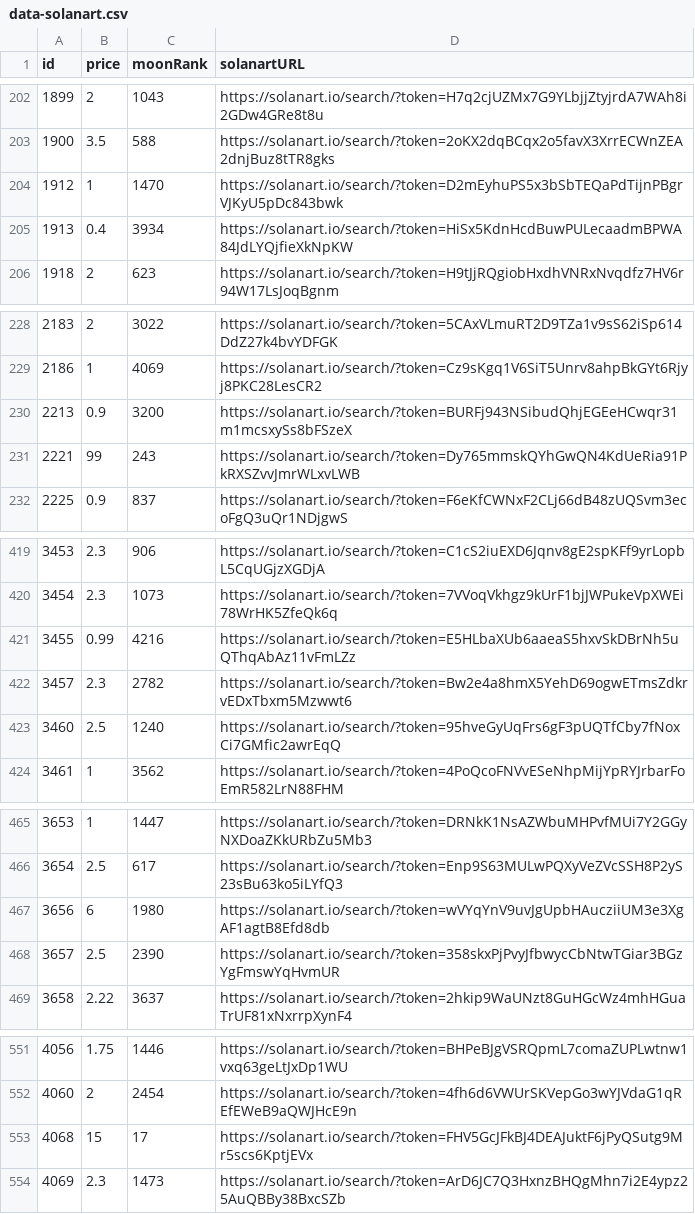
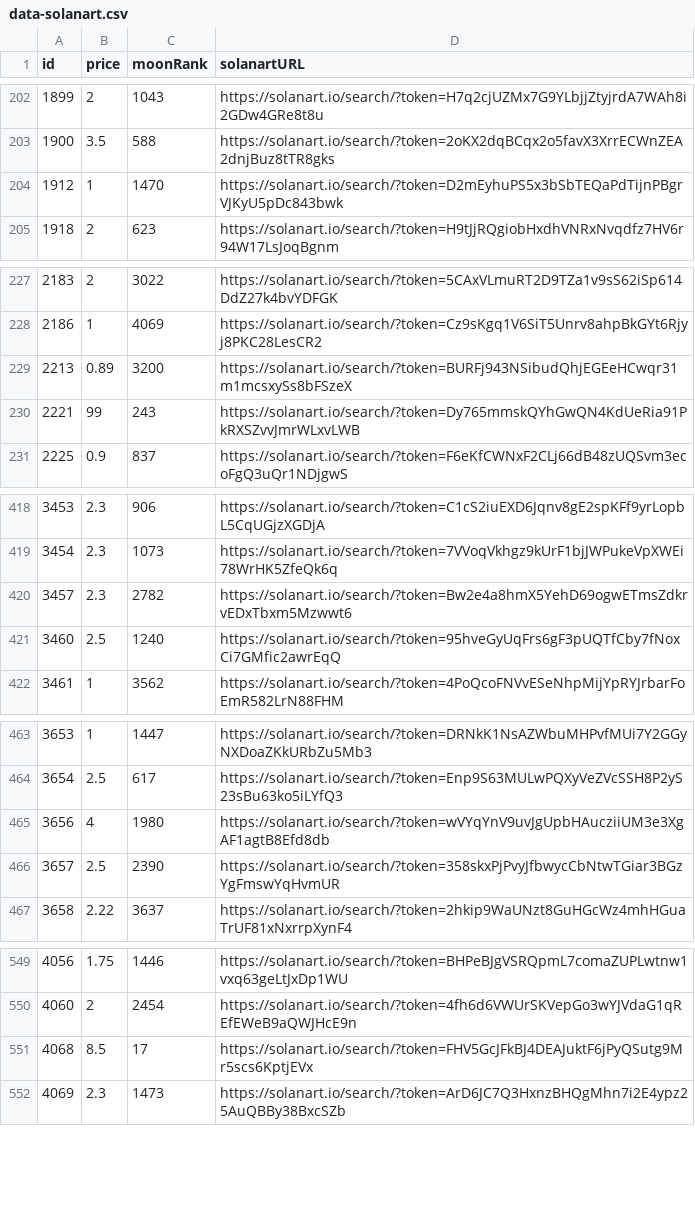
Before and after one commit to pgaspar/saibagang-monitor, a CSV file: data-solanart.csv, drawn as a sheet; only a part is shown, gaps mark what is left out; the diff covers the shown part only.

Commit message:
Flat: latest data (2021-11-16T19:45:46.719Z) {   "date": "2021-11-16T19:45:46.719Z",   "files": [     {       "name": "data-magiceden.csv",       "deltaBytes": -95,       "source": "https://api-mainnet.magiceden.io/rpc/getListedNFTsByQuery?q=%7B%22%24match%22%3A%7B%22collectionSymbol%22%3A%22saiba_gang%22%7D%2C%22%24sort%22%3A%7B%22takerAmount%22%3A1%2C%22createdAt%22%3A-1%7D%7D"     },     {       "name": "data-solanart.csv",       "deltaBytes": -186,       "source": "https://qzlsklfacc.medianetwork.cloud/nft_for_sale?collection=saibagang"     },     {       "name": "picks-solanart.csv",       "deltaBytes": 0,       "source": "https://qzlsklfacc.medianetwork.cloud/nft_for_sale?collection=saibagang"     }   ] }

```diff
--- a/data-solanart.csv
+++ b/data-solanart.csv
@@ -204,3 +204,2 @@ id,price,moonRank,solanartURL
 1912,1,1470,https://solanart.io/search/?token=D2mEyhuPS5x3bSbTEQaPdTijnPBgrVJKyU5pDc843bwk
-1913,0.4,3934,https://solanart.io/search/?token=HiSx5KdnHcdBuwPULecaadmBPWA84JdLYQjfieXkNpKW
 1918,2,623,https://solanart.io/search/?token=H9tJjRQgiobHxdhVNRxNvqdfz7HV6r94W17LsJoqBgnm
@@ -229,3 +228,3 @@ id,price,moonRank,solanartURL
 2186,1,4069,https://solanart.io/search/?token=Cz9sKgq1V6SiT5Unrv8ahpBkGYt6Rjyj8PKC28LesCR2
-2213,0.9,3200,https://solanart.io/search/?token=BURFj943NSibudQhjEGEeHCwqr31m1mcsxySs8bFSzeX
+2213,0.89,3200,https://solanart.io/search/?token=BURFj943NSibudQhjEGEeHCwqr31m1mcsxySs8bFSzeX
 2221,99,243,https://solanart.io/search/?token=Dy765mmskQYhGwQN4KdUeRia91PkRXSZvvJmrWLxvLWB
@@ -420,3 +419,2 @@ id,price,moonRank,solanartURL
 3454,2.3,1073,https://solanart.io/search/?token=7VVoqVkhgz9kUrF1bjJWPukeVpXWEi78WrHK5ZfeQk6q
-3455,0.99,4216,https://solanart.io/search/?token=E5HLbaXUb6aaeaS5hxvSkDBrNh5uQThqAbAz11vFmLZz
 3457,2.3,2782,https://solanart.io/search/?token=Bw2e4a8hmX5YehD69ogwETmsZdkrvEDxTbxm5Mzwwt6
@@ -466,3 +464,3 @@ id,price,moonRank,solanartURL
 3654,2.5,617,https://solanart.io/search/?token=Enp9S63MULwPQXyVeZVcSSH8P2yS23sBu63ko5iLYfQ3
-3656,6,1980,https://solanart.io/search/?token=wVYqYnV9uvJgUpbHAucziiUM3e3XgAF1agtB8Efd8db
+3656,4,1980,https://solanart.io/search/?token=wVYqYnV9uvJgUpbHAucziiUM3e3XgAF1agtB8Efd8db
 3657,2.5,2390,https://solanart.io/search/?token=358skxPjPvyJfbwycCbNtwTGiar3BGzYgFmswYqHvmUR
@@ -552,3 +550,3 @@ id,price,moonRank,solanartURL
 4060,2,2454,https://solanart.io/search/?token=4fh6d6VWUrSKVepGo3wYJVdaG1qREfEWeB9aQWJHcE9n
-4068,15,17,https://solanart.io/search/?token=FHV5GcJFkBJ4DEAJuktF6jPyQSutg9Mr5scs6KptjEVx
+4068,8.5,17,https://solanart.io/search/?token=FHV5GcJFkBJ4DEAJuktF6jPyQSutg9Mr5scs6KptjEVx
 4069,2.3,1473,https://solanart.io/search/?token=ArD6JC7Q3HxnzBHQgMhn7i2E4ypz25AuQBBy38BxcSZb
```
Also changed, not shown: 1 edited cell elsewhere in this file, data-magiceden.csv, picks-solanart.csv.
